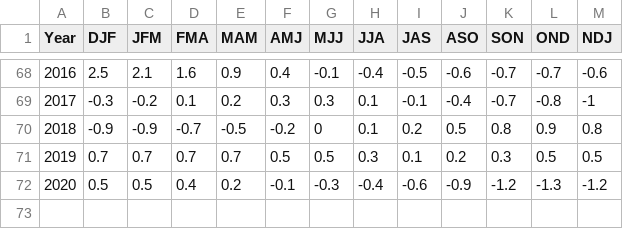
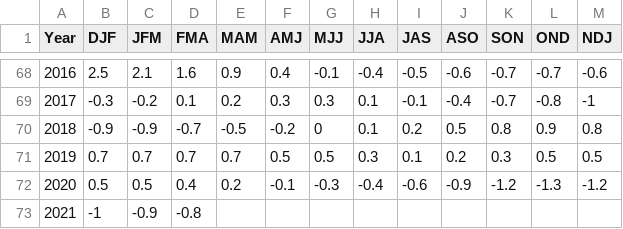
Before and after one commit to bedaro/hcde-410-final, a CSV file: data/enso_history.csv, drawn as a sheet; only a part is shown, gaps mark what is left out; the diff names each change by its address in the sheet, - before the commit and + after, or states it on an @@ line.

```diff
--- a/data/enso_history.csv
+++ b/data/enso_history.csv
+row 73: 2021 | -1 | -0.9 | -0.8
```
Also changed, not shown: met_stations_recentdense.csv, 8 other files.
